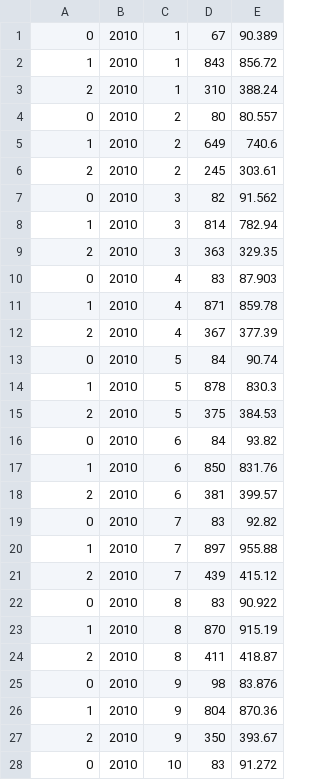
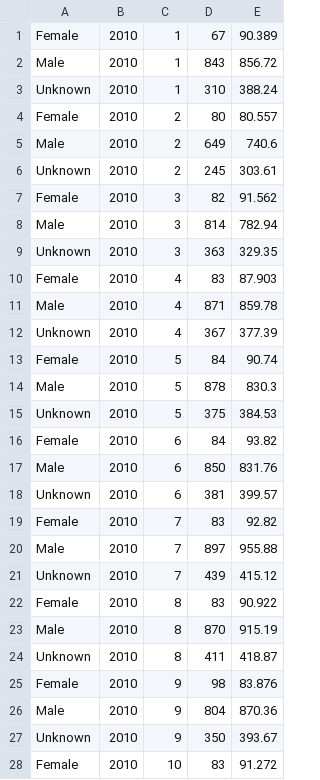
Before and after one commit to gx16377/bigdata_homicide, a CSV file: res/PSex_res.csv, drawn as a sheet; only a part is shown; the diff covers the shown part only.

```diff
--- a/res/PSex_res.csv
+++ b/res/PSex_res.csv
@@ -1,28 +1,28 @@
-0,2010,1,67,90.389
-1,2010,1,843,856.72
-2,2010,1,310,388.24
-0,2010,2,80,80.557
-1,2010,2,649,740.6
-2,2010,2,245,303.61
-0,2010,3,82,91.562
-1,2010,3,814,782.94
-2,2010,3,363,329.35
-0,2010,4,83,87.903
-1,2010,4,871,859.78
-2,2010,4,367,377.39
-0,2010,5,84,90.74
-1,2010,5,878,830.3
-2,2010,5,375,384.53
-0,2010,6,84,93.82
-1,2010,6,850,831.76
-2,2010,6,381,399.57
-0,2010,7,83,92.82
-1,2010,7,897,955.88
-2,2010,7,439,415.12
-0,2010,8,83,90.922
-1,2010,8,870,915.19
-2,2010,8,411,418.87
-0,2010,9,98,83.876
-1,2010,9,804,870.36
-2,2010,9,350,393.67
-0,2010,10,83,91.272
+Female,2010,1,67,90.389
+Male,2010,1,843,856.72
+Unknown,2010,1,310,388.24
+Female,2010,2,80,80.557
+Male,2010,2,649,740.6
+Unknown,2010,2,245,303.61
+Female,2010,3,82,91.562
+Male,2010,3,814,782.94
+Unknown,2010,3,363,329.35
+Female,2010,4,83,87.903
+Male,2010,4,871,859.78
+Unknown,2010,4,367,377.39
+Female,2010,5,84,90.74
+Male,2010,5,878,830.3
+Unknown,2010,5,375,384.53
+Female,2010,6,84,93.82
+Male,2010,6,850,831.76
+Unknown,2010,6,381,399.57
+Female,2010,7,83,92.82
+Male,2010,7,897,955.88
+Unknown,2010,7,439,415.12
+Female,2010,8,83,90.922
+Male,2010,8,870,915.19
+Unknown,2010,8,411,418.87
+Female,2010,9,98,83.876
+Male,2010,9,804,870.36
+Unknown,2010,9,350,393.67
+Female,2010,10,83,91.272
```
Also changed, not shown: 152 edited cells elsewhere in this file, res/VSex_res.csv, res/weapon_res.csv, 3 other files.
